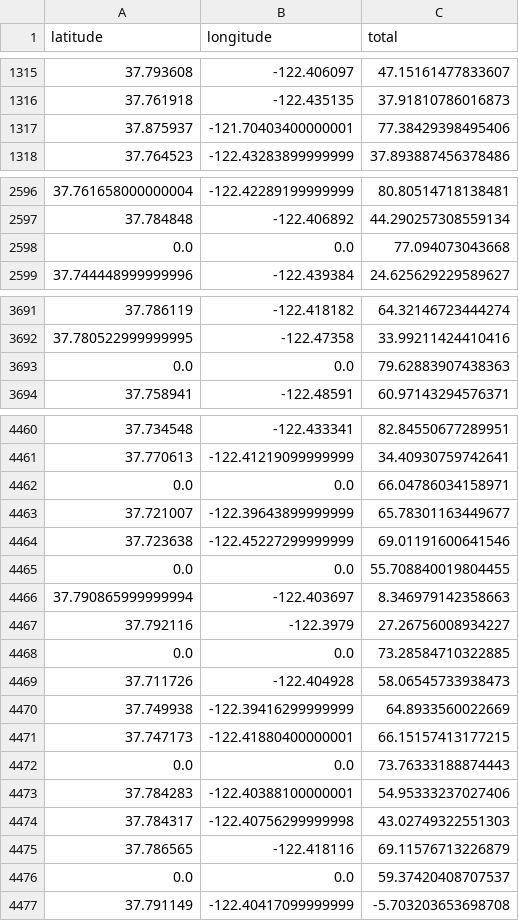
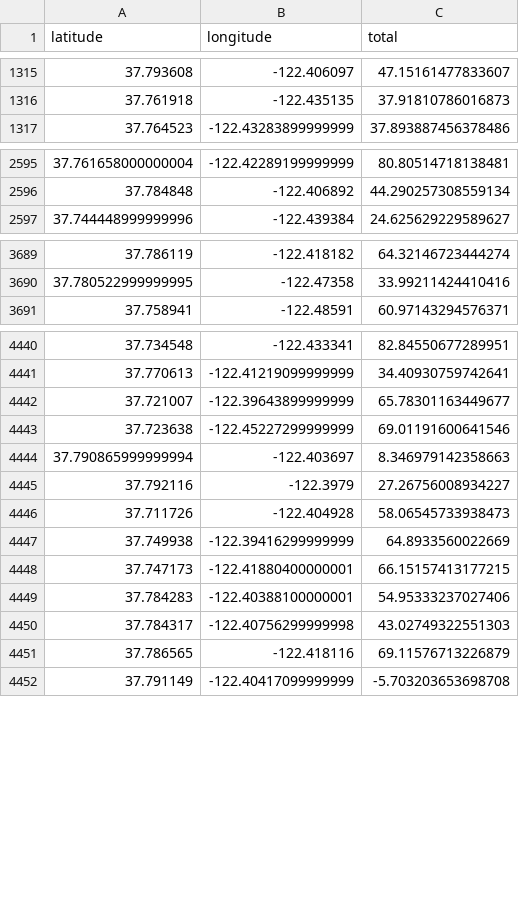
Before and after one commit to Alex-Girard/D3MapOverlays, a CSV file: data/food_inspection.csv, drawn as a sheet; only a part is shown, gaps mark what is left out; the diff covers the shown part only; the diff names each change by its address in the sheet, - before the commit and + after, or states it on an @@ line.

```diff
--- a/data/food_inspection.csv
+++ b/data/food_inspection.csv
-row 1317: 37.875937 | -121.70403400000001 | 77.38429398495406
-row 2598: 0.0 | 0.0 | 77.094073043668
-row 3693: 0.0 | 0.0 | 79.62883907438363
-row 4462: 0.0 | 0.0 | 66.04786034158971
-row 4465: 0.0 | 0.0 | 55.708840019804455
-row 4468: 0.0 | 0.0 | 73.28584710322885
-row 4472: 0.0 | 0.0 | 73.76333188874443
-row 4476: 0.0 | 0.0 | 59.37420408707537
```
Also changed, not shown: 17 removed rows elsewhere in this file, 8 other files.
